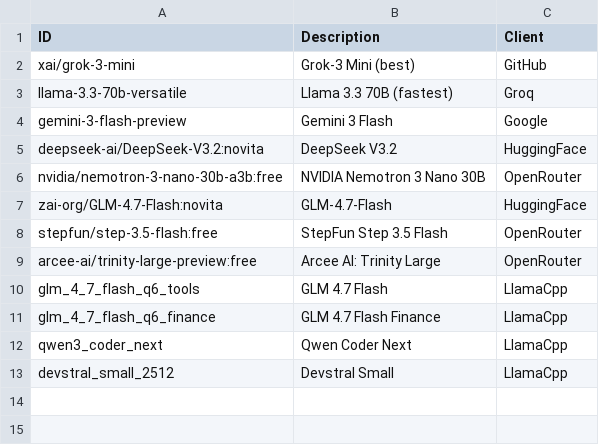
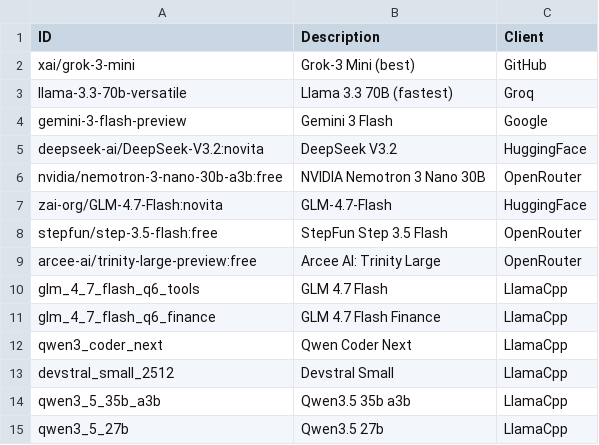
Before and after one commit to young-developer/hedge-fund-tracker, a CSV file: database/models.csv, drawn as a sheet; the diff names each change by its address in the sheet, - before the commit and + after, or states it on an @@ line.

Commit message:
Qwen 3.5 models added.

```diff
--- a/database/models.csv
+++ b/database/models.csv
+row 14: qwen3_5_35b_a3b | Qwen3.5 35b a3b | LlamaCpp
+row 15: qwen3_5_27b | Qwen3.5 27b | LlamaCpp
```
